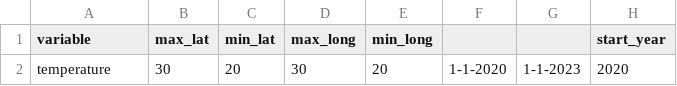
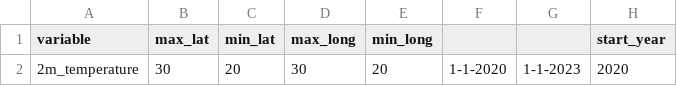
Before and after one commit to iharp3/iharp-customized-storage, a CSV file: data/v0_user_input.csv, drawn as a sheet; only a part is shown; the diff names each change by its address in the sheet, - before the commit and + after, or states it on an @@ line.

```diff
--- a/data/v0_user_input.csv
+++ b/data/v0_user_input.csv
-A2 (variable): temperature
+A2 (variable): 2m_temperature
```
Also changed, not shown: 2 other files.
